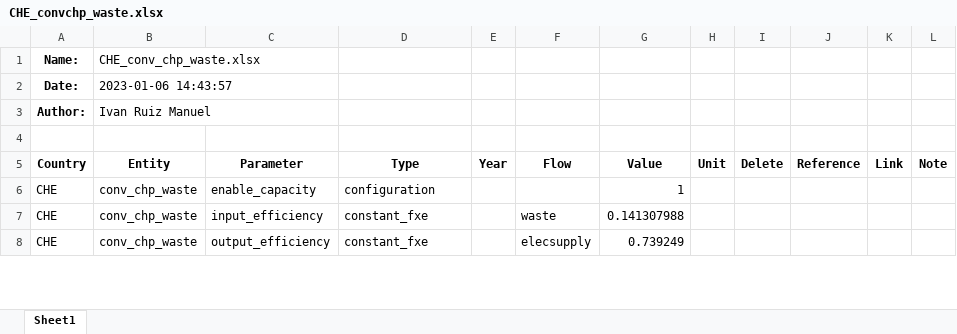
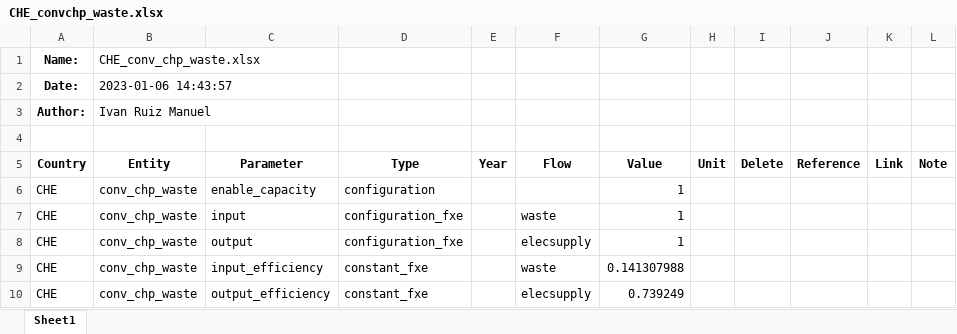
Before and after one commit to irm-codebase/RESTORE, an Excel workbook: data/zenodo_ivan/conversion/chp/CHE_convchp_waste.xlsx, sheet Sheet1, drawn as a sheet; only a part is shown; values as stored, in another font and other column widths than the file's, no borders; the diff names each change by its address in the sheet, - before the commit and + after, or states it on an @@ line.

```diff
--- a/data/zenodo_ivan/conversion/chp/CHE_convchp_waste.xlsx (sheet Sheet1)
+++ b/data/zenodo_ivan/conversion/chp/CHE_convchp_waste.xlsx (sheet Sheet1)
+row 7: CHE | conv_chp_waste | input | configuration_fxe |  | waste | 1
+row 8: CHE | conv_chp_waste | output | configuration_fxe |  | elecsupply | 1
```
Also changed, not shown: data/zenodo_ivan/conversion/chp/CHE_convchp_fueloil.xlsx, data/zenodo_ivan/conversion/chp/CHE_convchp_gas.xlsx, 27 other files.
